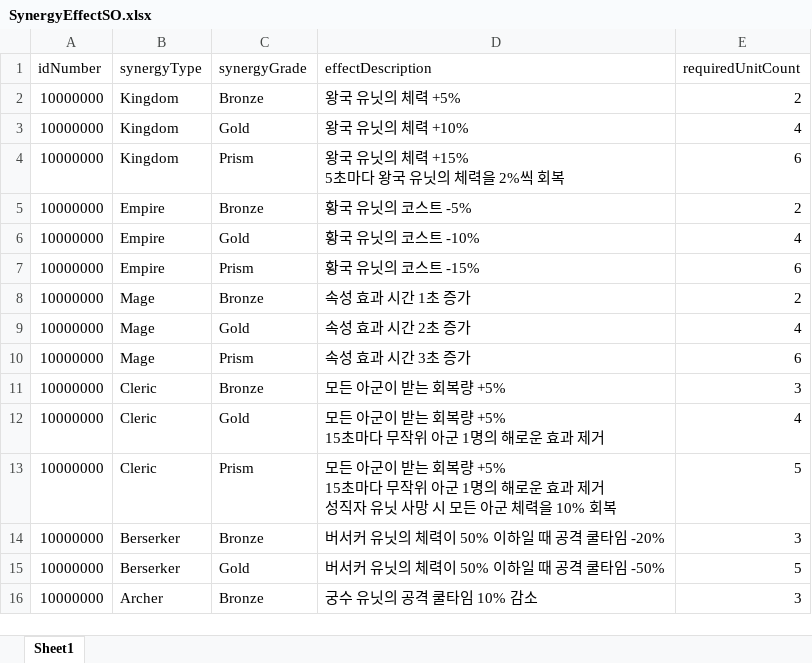
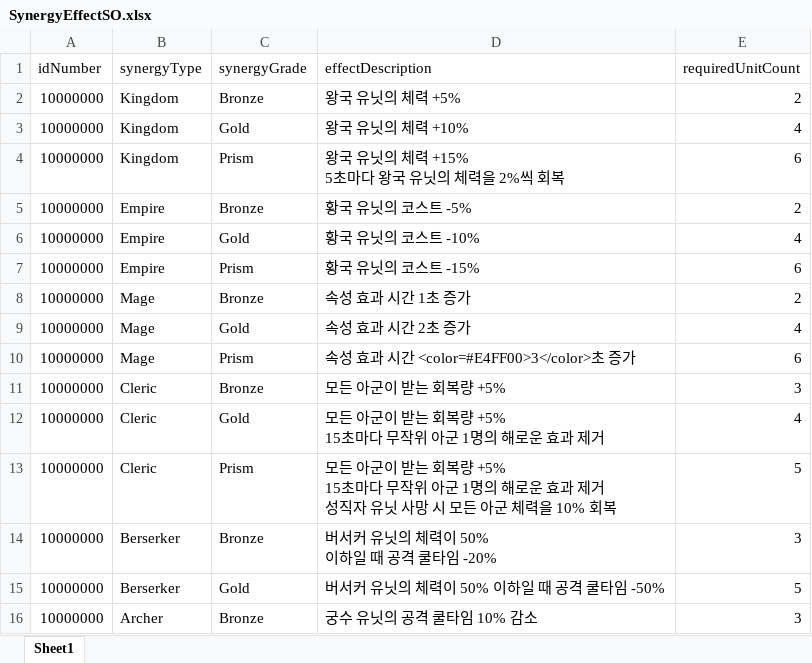
Before and after one commit to gyro1515/TeamProject_CheerUpMyHero, an Excel workbook: Assets/Excel/SynergyEffectSO.xlsx, sheet Sheet1, drawn as a sheet; only a part is shown; values as stored, in another font and other column widths than the file's, no borders; ↵ is a line break in a cell; the diff names each change by its address in the sheet, - before the commit and + after, or states it on an @@ line.

```diff
--- a/Assets/Excel/SynergyEffectSO.xlsx (sheet Sheet1)
+++ b/Assets/Excel/SynergyEffectSO.xlsx (sheet Sheet1)
-D10 (effectDescription): 속성 효과 시간 3초 증가
+D10 (effectDescription): 속성 효과 시간 <color=#E4FF00>3</color>초 증가
-D14 (effectDescription): 버서커 유닛의 체력이 50% 이하일 때 공격 쿨타임 -20%
+D14 (effectDescription): 버서커 유닛의 체력이 50% ↵ 이하일 때 공격 쿨타임 -20%
```
Also changed, not shown: 2 other files.
